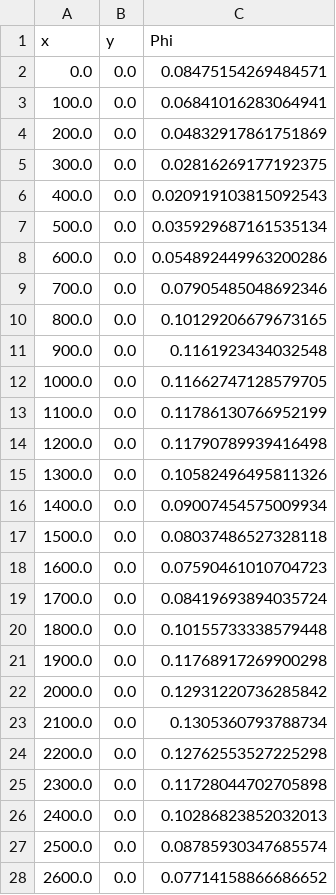
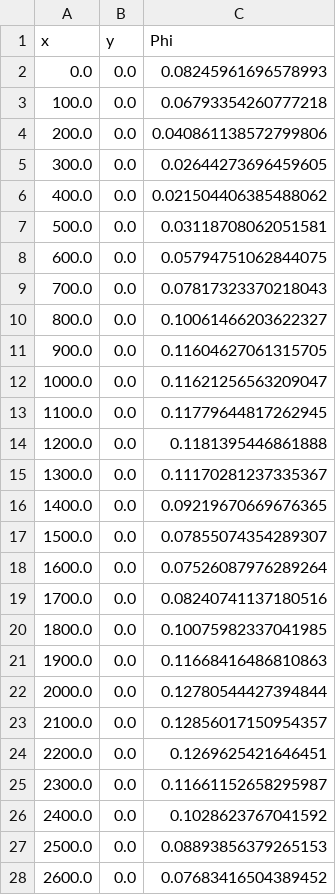
Before and after one commit to SsanyaS14/scaling-ltsm, a CSV file: datasets/orig_sim2_0.csv, drawn as a sheet; only a part is shown; the diff covers the shown part only.

```diff
--- a/datasets/orig_sim2_0.csv
+++ b/datasets/orig_sim2_0.csv
@@ -1,28 +1,28 @@
 x,y,Phi
-0.0,0.0,0.08475154269484571
-100.0,0.0,0.06841016283064941
-200.0,0.0,0.04832917861751869
-300.0,0.0,0.02816269177192375
-400.0,0.0,0.020919103815092543
-500.0,0.0,0.035929687161535134
-600.0,0.0,0.054892449963200286
-700.0,0.0,0.07905485048692346
-800.0,0.0,0.10129206679673165
-900.0,0.0,0.1161923434032548
-1000.0,0.0,0.11662747128579705
-1100.0,0.0,0.11786130766952199
-1200.0,0.0,0.11790789939416498
-1300.0,0.0,0.10582496495811326
-1400.0,0.0,0.09007454575009934
-1500.0,0.0,0.08037486527328118
-1600.0,0.0,0.07590461010704723
-1700.0,0.0,0.08419693894035724
-1800.0,0.0,0.10155733338579448
-1900.0,0.0,0.11768917269900298
-2000.0,0.0,0.12931220736285842
-2100.0,0.0,0.1305360793788734
-2200.0,0.0,0.12762553527225298
-2300.0,0.0,0.11728044702705898
-2400.0,0.0,0.10286823852032013
-2500.0,0.0,0.08785930347685574
-2600.0,0.0,0.07714158866686652
+0.0,0.0,0.08245961696578993
+100.0,0.0,0.06793354260777218
+200.0,0.0,0.040861138572799806
+300.0,0.0,0.02644273696459605
+400.0,0.0,0.021504406385488062
+500.0,0.0,0.03118708062051581
+600.0,0.0,0.05794751062844075
+700.0,0.0,0.07817323370218043
+800.0,0.0,0.10061466203622327
+900.0,0.0,0.11604627061315705
+1000.0,0.0,0.11621256563209047
+1100.0,0.0,0.11779644817262945
+1200.0,0.0,0.1181395446861888
+1300.0,0.0,0.11170281237335367
+1400.0,0.0,0.09219670669676365
+1500.0,0.0,0.07855074354289307
+1600.0,0.0,0.07526087976289264
+1700.0,0.0,0.08240741137180516
+1800.0,0.0,0.10075982337041985
+1900.0,0.0,0.11668416486810863
+2000.0,0.0,0.12780544427394844
+2100.0,0.0,0.12856017150954357
+2200.0,0.0,0.1269625421646451
+2300.0,0.0,0.11661152658295987
+2400.0,0.0,0.1028623767041592
+2500.0,0.0,0.08893856379265153
+2600.0,0.0,0.07683416504389452
```
Also changed, not shown: 73 edited cells elsewhere in this file, datasets/orig_v1_100.csv, datasets/orig_v1_1000.csv, 39 other files.
